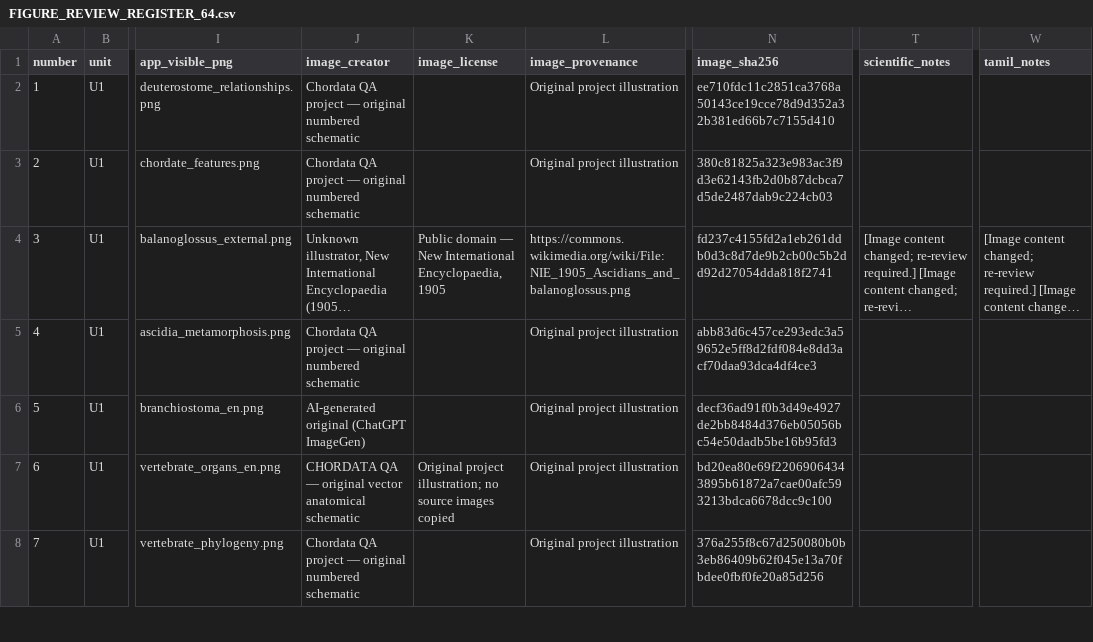
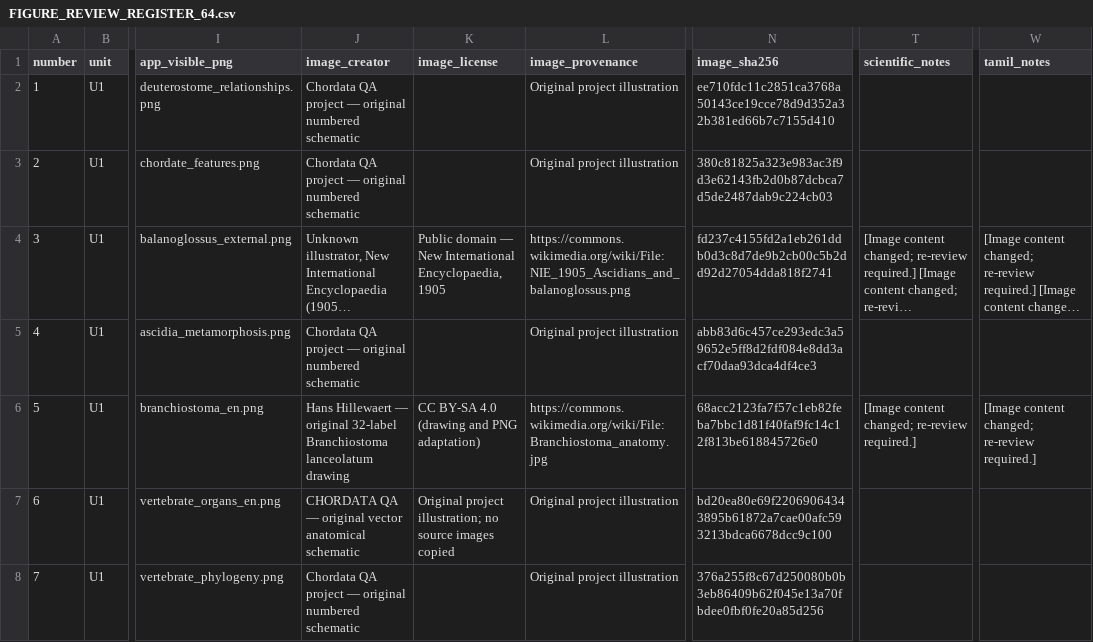
Before and after one commit to rameshgascngl-create/Chordata, a CSV file: docs/FIGURE_REVIEW_REGISTER_64.csv, drawn as a sheet; only a part is shown, gaps mark what is left out; long unchanged cells end in …; the diff names each change by its address in the sheet, - before the commit and + after, or states it on an @@ line.

```diff
--- a/docs/FIGURE_REVIEW_REGISTER_64.csv
+++ b/docs/FIGURE_REVIEW_REGISTER_64.csv
-J6 (image_creator): AI-generated original (ChatGPT ImageGen)
+J6 (image_creator): Hans Hillewaert — original 32-label Branchiostoma lanceolatum drawing
-K6 (image_license): (empty)
+K6 (image_license): CC BY-SA 4.0 (drawing and PNG adaptation)
-L6 (image_provenance): Original project illustration
+L6 (image_provenance): https://commons.wikimedia.org/wiki/File:Branchiostoma_anatomy.jpg
-N6 (image_sha256): decf36ad91f0b3d49e4927de2bb8484d376eb05056bc54e50dadb5be16b95fd3
+N6 (image_sha256): 68acc2123fa7f57c1eb82feba7bbc1d81f40faf9fc14c12f813be618845726e0
-T6 (scientific_notes): (empty)
+T6 (scientific_notes): [Image content changed; re-review required.]
-W6 (tamil_notes): (empty)
+W6 (tamil_notes): [Image content changed; re-review required.]
```
Also changed, not shown: docs/figure-coverage.tsv, 3 other files.
